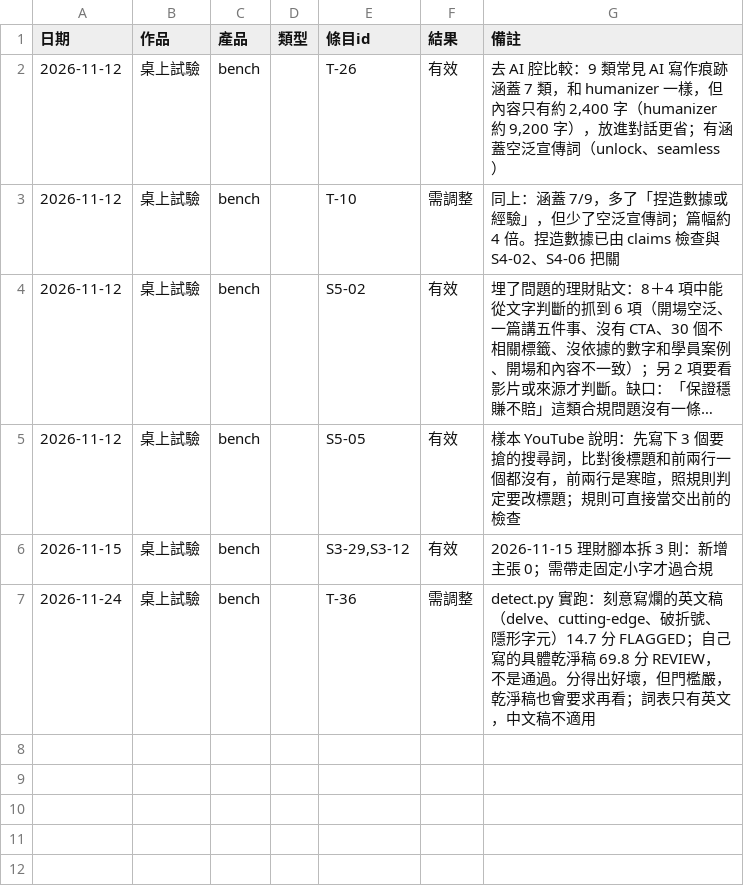
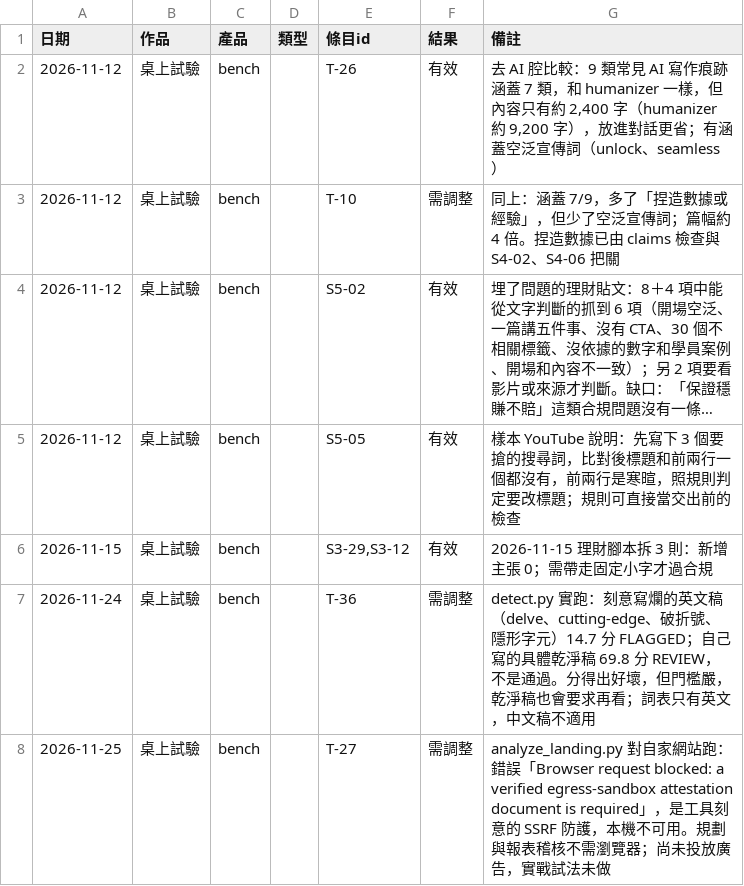
Before and after one commit to mick3412/marketing-playbook, a CSV file: data/runs.csv, drawn as a sheet; long unchanged cells end in ….

```diff
--- a/data/runs.csv
+++ b/data/runs.csv
@@ -7 +7,2 @@
 "2026-11-24","桌上試驗","bench","","T-36","需調整","detect.py 實跑：刻意寫爛的英文稿（delve、cutting-edge、破折號、隱形字元）14.7 分 FLAGGED；自己寫的具體乾淨稿 69.8 分 REVIEW，不是通過。分得出好壞，但門檻嚴，乾淨稿也會要求再看；詞表只有英文，中文稿不適用"
+"2026-11-25","桌上試驗","bench","","T-27","需調整","analyze_landing.py 對自家網站跑：錯誤「Browser request blocked: a verified egress-sandbox attestation document is required」，是工具刻意的 SSRF 防護，本機不可用。規劃與報表稽核不需瀏覽器；尚未投放廣告，實戰試法未做"
```
Also changed, not shown: data/entries.csv, data/tools.csv, 1 other file.
